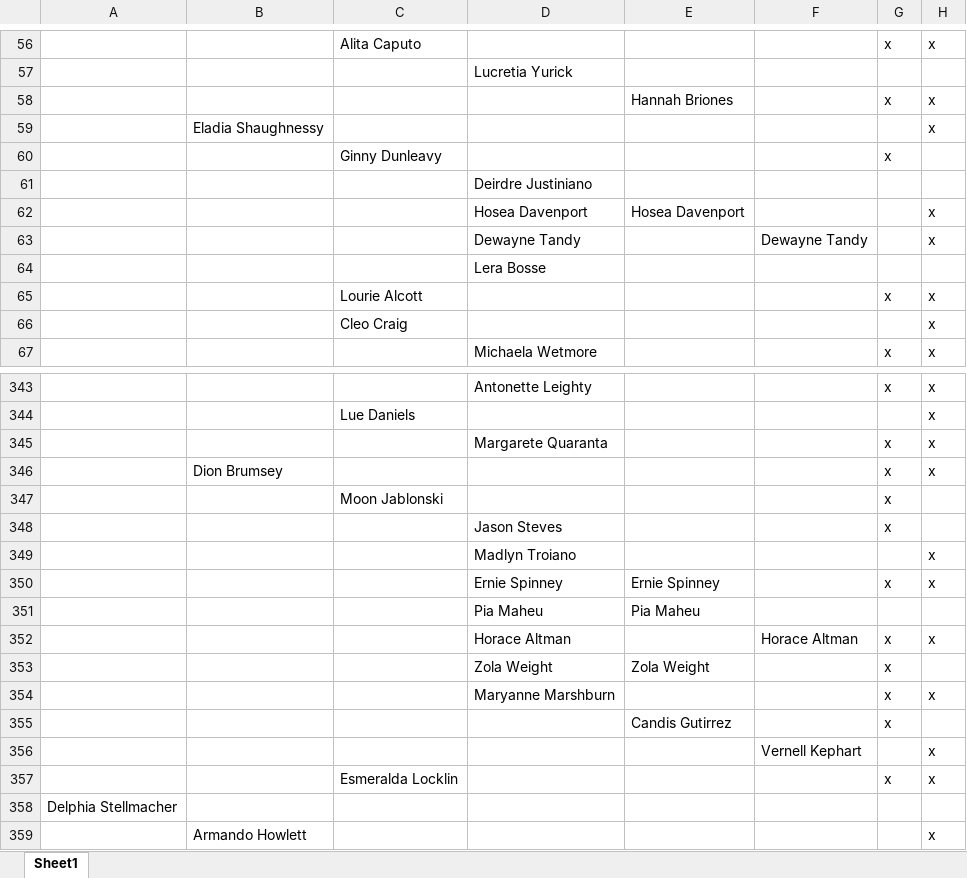
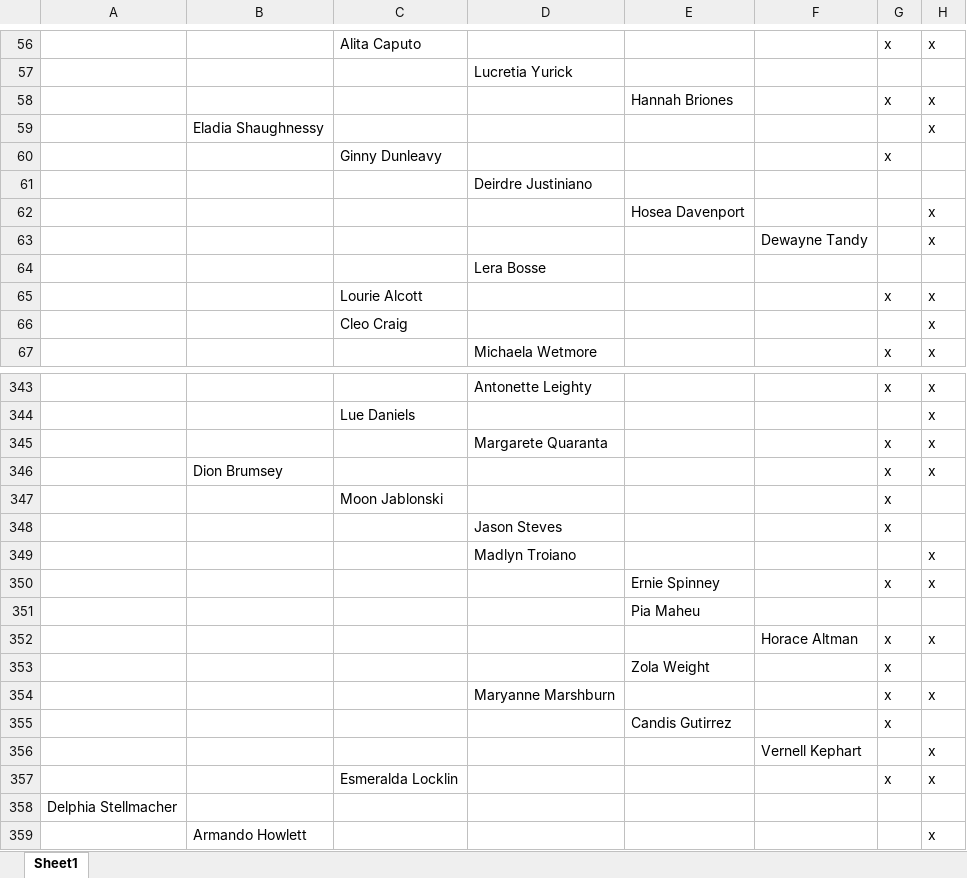
Before and after one commit to VivianAngela/datasets, an Excel workbook: hierarchial-table/raw/hierarchial-table.xlsx, sheet Sheet1, drawn as a sheet; only a part is shown, gaps mark what is left out; values as stored, in another font and other column widths than the file's, no borders; charts and pictures not drawn; the diff names each change by its address in the sheet, - before the commit and + after, or states it on an @@ line.

Commit message:
corrected some double entries

```diff
--- a/hierarchial-table/raw/hierarchial-table.xlsx (sheet Sheet1)
+++ b/hierarchial-table/raw/hierarchial-table.xlsx (sheet Sheet1)
-D62: Hosea Davenport
+D62: (empty)
-D63: Dewayne Tandy
+D63: (empty)
-D350: Ernie Spinney
+D350: (empty)
-D351: Pia Maheu
+D351: (empty)
-D352: Horace Altman
+D352: (empty)
-D353: Zola Weight
+D353: (empty)
```
Also changed, not shown: charts or pictures.
